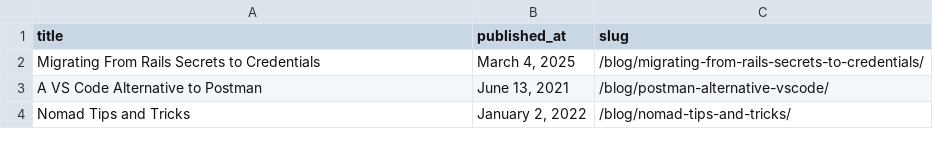
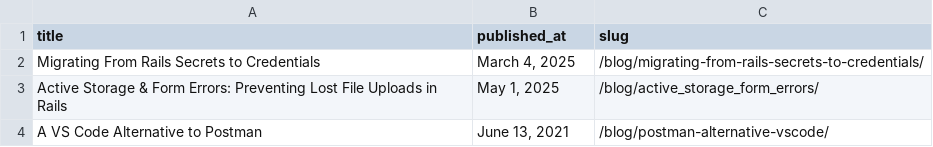
Before and after one commit to danielabar/meblog, a CSV file: src/csv/popular.csv, drawn as a sheet.

Commit message:
some edits and update popular csv

```diff
--- a/src/csv/popular.csv
+++ b/src/csv/popular.csv
@@ -2,3 +2,3 @@ title,published_at,slug
 Migrating From Rails Secrets to Credentials,"March 4, 2025",/blog/migrating-from-rails-secrets-to-credentials/
+Active Storage & Form Errors: Preventing Lost File Uploads in Rails,"May 1, 2025",/blog/active_storage_form_errors/
 A VS Code Alternative to Postman,"June 13, 2021",/blog/postman-alternative-vscode/
-Nomad Tips and Tricks,"January 2, 2022",/blog/nomad-tips-and-tricks/
```
Also changed, not shown: 1 other file.
